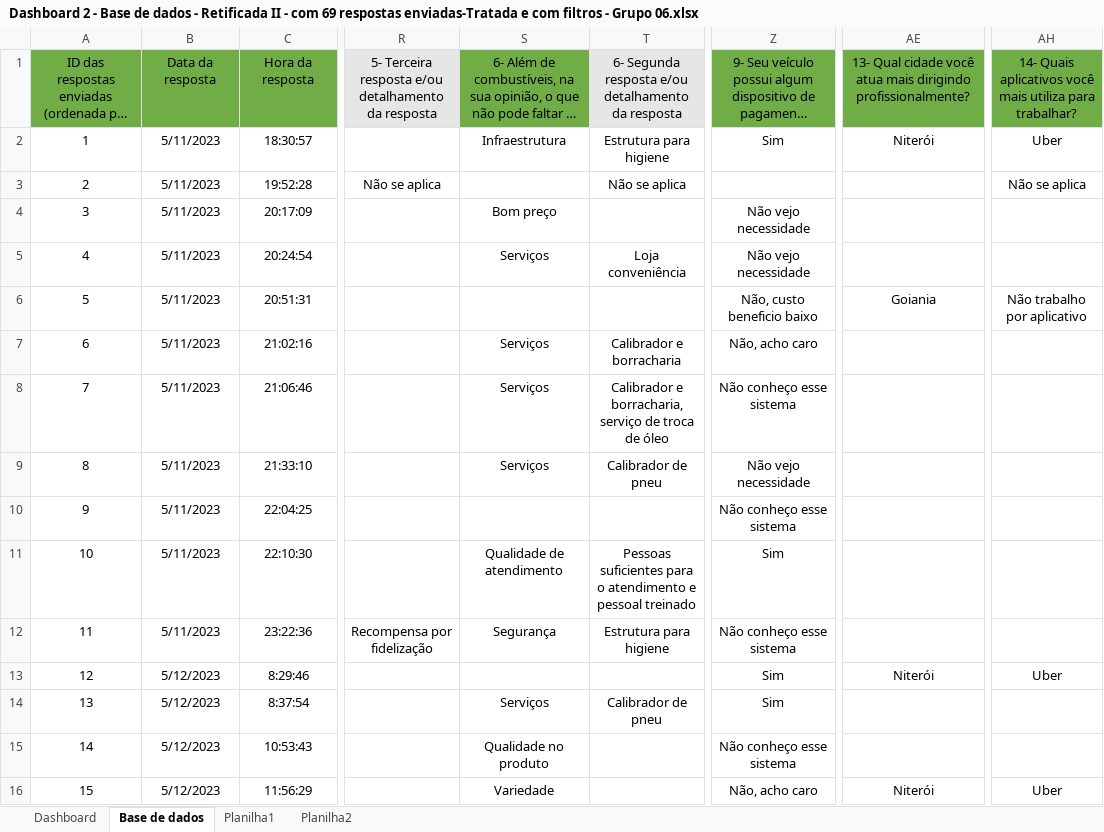
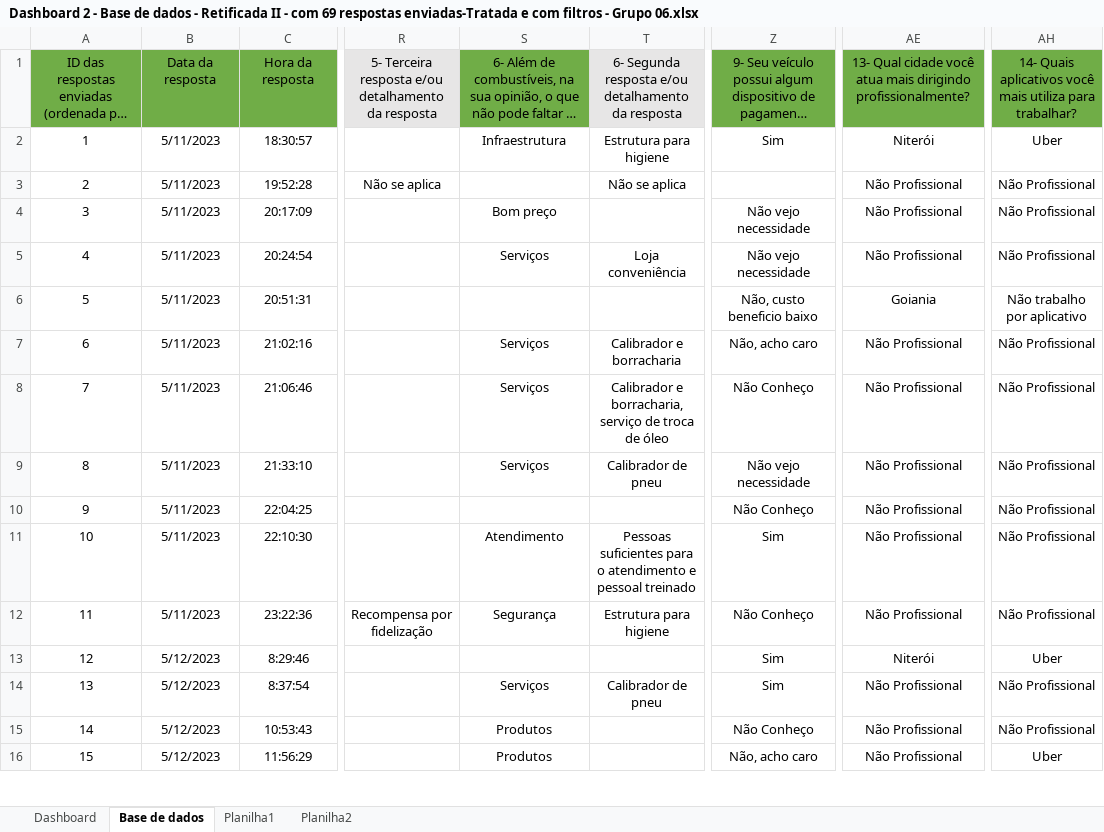
Before and after one commit to Jorge-Ricardo-N-S-N-dos-Santos/Projeto, an Excel workbook: Dashboard 2 - Base de dados - Retificada II - com 69 respostas enviadas-Tratada e com filtros - Grupo 06.xlsx, sheet Base de dados, drawn as a sheet; only a part is shown, gaps mark what is left out; long unchanged cells end in …; values as stored, in another font and other column widths than the file's, no borders; the diff covers the shown part only; the diff names each change by its address in the sheet, - before the commit and + after, or states it on an @@ line.

```diff
--- a/Dashboard 2 - Base de dados - Retificada II - com 69 respostas enviadas-Tratada e com filtros - Grupo 06.xlsx (sheet Base de dados)
+++ b/Dashboard 2 - Base de dados - Retificada II - com 69 respostas enviadas-Tratada e com filtros - Grupo 06.xlsx (sheet Base de dados)
-AE3:AE5: (empty)
+AE3:AE5: Não Profissional
-AH3: Não se aplica
+AH3: Não Profissional
-AH4:AH5: (empty)
+AH4:AH5: Não Profissional
-AE7:AE12: (empty)
+AE7:AE12: Não Profissional
-AH7:AH12: (empty)
+AH7:AH12: Não Profissional
-Z8: Não conheço esse sistema
+Z8: Não Conheço
-Z10: Não conheço esse sistema
+Z10: Não Conheço
-S11: Qualidade de atendimento
+S11: Atendimento
-Z12: Não conheço esse sistema
+Z12: Não Conheço
-AE14:AE15: (empty)
+AE14:AE15: Não Profissional
-AH14:AH15: (empty)
+AH14:AH15: Não Profissional
-S15: Qualidade no produto
+S15: Produtos
-Z15: Não conheço esse sistema
+Z15: Não Conheço
-S16: Variedade
+S16: Produtos
-AE16: Niterói
+AE16: Não Profissional
```
Also changed, not shown: 2 hidden or unhidden rows and 109 edited cells elsewhere in this sheet, sheet Planilha2, sheet Planilha1, sheet Dashboard, charts or pictures.
